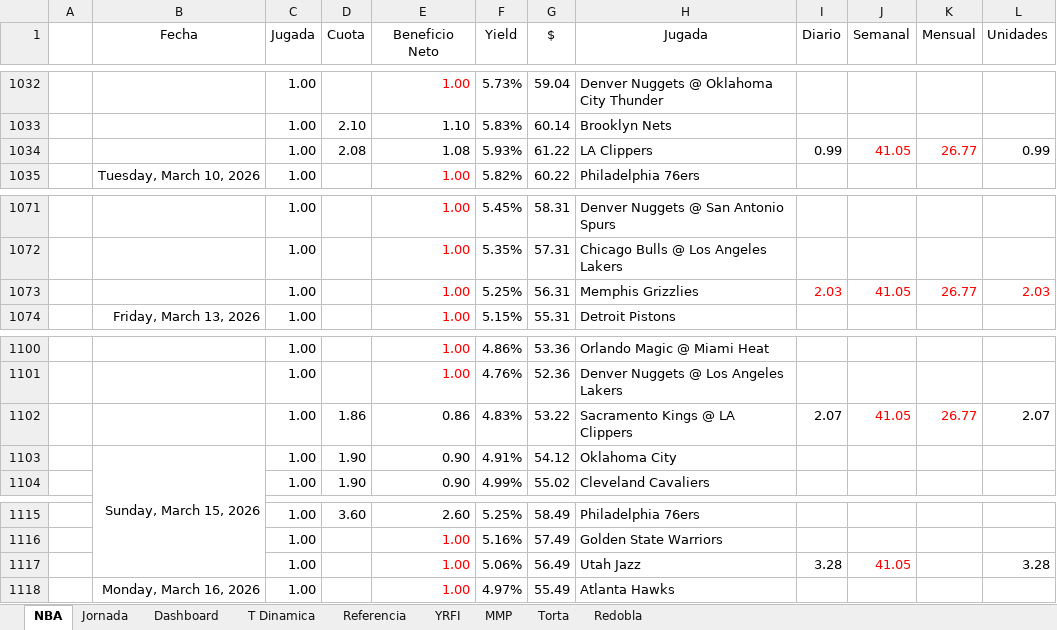
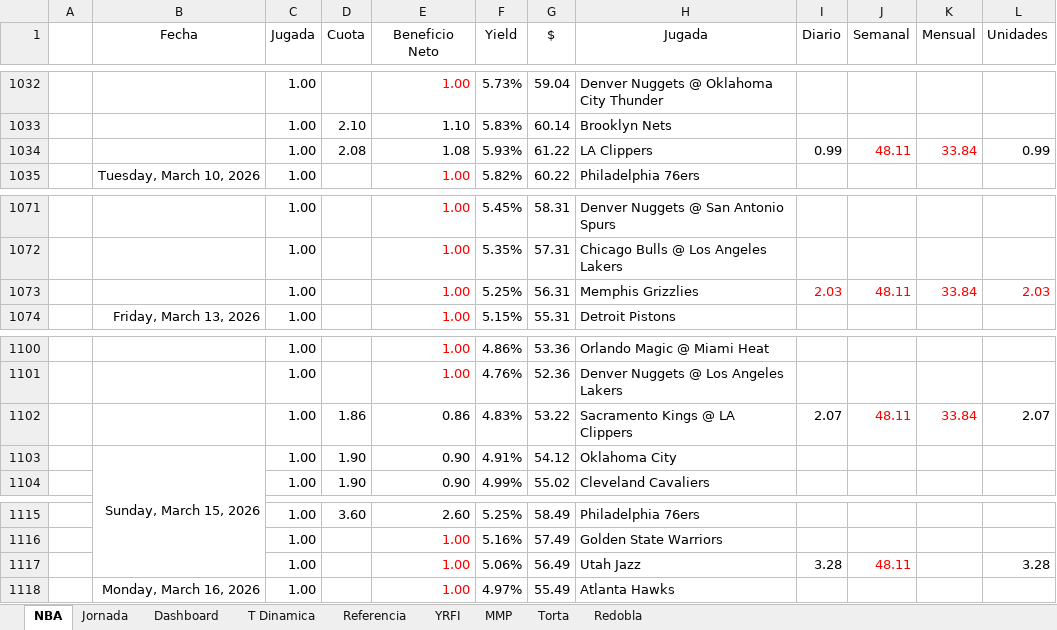
Before and after one commit to frank1411/nba-bets-ML, an Excel workbook: public/nba_data.xlsx, sheet NBA, drawn as a sheet; only a part is shown, gaps mark what is left out; values as stored, in another font and other column widths than the file's, no borders; charts and pictures and conditional formats not drawn; the diff covers the shown part only; the diff names each change by its address in the sheet, - before the commit and + after, or states it on an @@ line.

```diff
--- a/public/nba_data.xlsx (sheet NBA)
+++ b/public/nba_data.xlsx (sheet NBA)
-J1034 (Semanal): 41.05
+J1034 (Semanal): 48.11
-K1034 (Mensual): 26.77
+K1034 (Mensual): 33.84
-J1073 (Semanal): 41.05
+J1073 (Semanal): 48.11
-K1073 (Mensual): 26.77
+K1073 (Mensual): 33.84
-J1102 (Semanal): 41.05
+J1102 (Semanal): 48.11
-K1102 (Mensual): 26.77
+K1102 (Mensual): 33.84
-J1117 (Semanal): 41.05
+J1117 (Semanal): 48.11
```
Also changed, not shown: 47 added rows and 2 edited cells elsewhere in this sheet, sheet Dashboard, charts or pictures.
